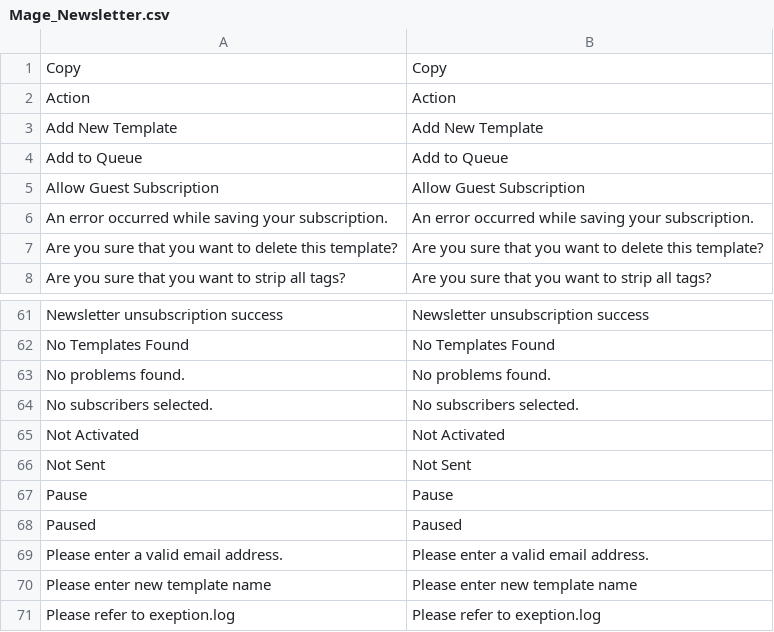
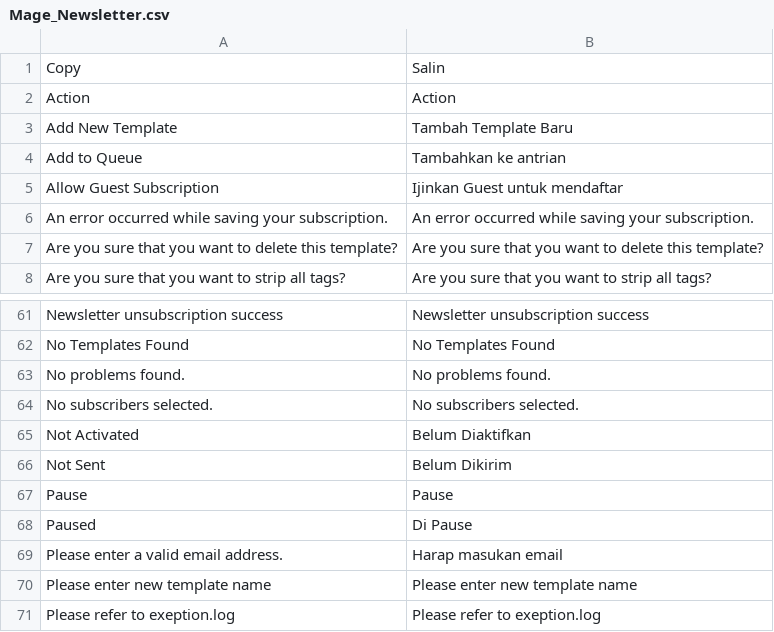
Before and after one commit to OpenMageModuleFostering/indonesia_locale, a CSV file: app/locale/id_ID/Mage_Newsletter.csv, drawn as a sheet; only a part is shown, gaps mark what is left out.

```diff
--- a/app/locale/id_ID/Mage_Newsletter.csv
+++ b/app/locale/id_ID/Mage_Newsletter.csv
@@ -1,6 +1,6 @@
-" Copy"," Copy"
+" Copy"," Salin"
 "Action","Action"
-"Add New Template","Add New Template"
-"Add to Queue","Add to Queue"
-"Allow Guest Subscription","Allow Guest Subscription"
+"Add New Template","Tambah Template Baru"
+"Add to Queue","Tambahkan ke antrian"
+"Allow Guest Subscription","Ijinkan Guest untuk mendaftar"
 "An error occurred while saving your subscription.","An error occurred while saving your subscription."
@@ -64,7 +64,7 @@
 "No subscribers selected.","No subscribers selected."
-"Not Activated","Not Activated"
-"Not Sent","Not Sent"
+"Not Activated","Belum Diaktifkan"
+"Not Sent","Belum Dikirim"
 "Pause","Pause"
-"Paused","Paused"
-"Please enter a valid email address.","Please enter a valid email address."
+"Paused","Di Pause"
+"Please enter a valid email address.","Harap masukan email"
 "Please enter new template name","Please enter new template name"
```
Also changed, not shown: app/locale/id_ID/Mage_Catalog.csv, app/locale/id_ID/Mage_Cms.csv, 5 other files.
